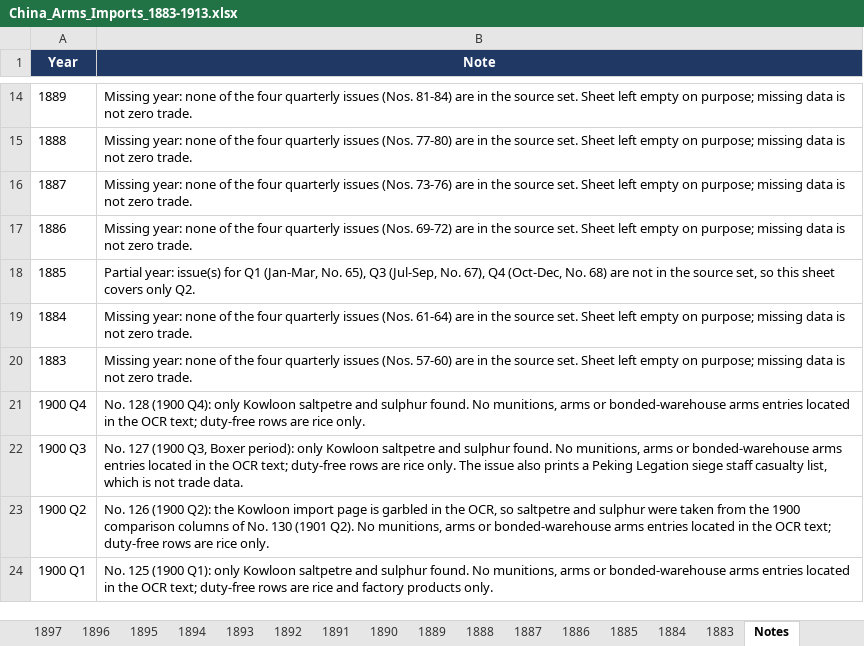
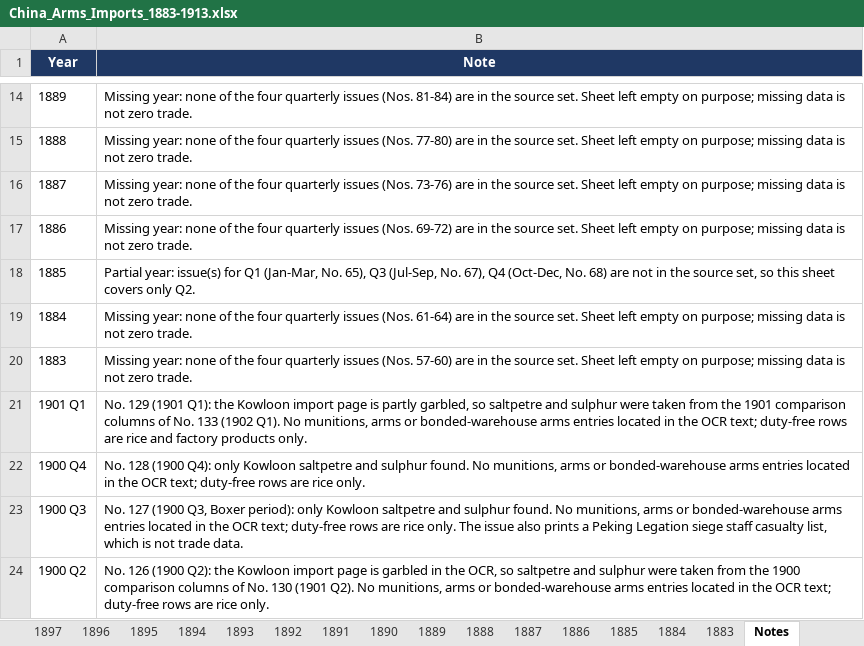
Before and after one commit to hinsonyuen/PATH-Hinson-Work-, an Excel workbook: china/workbooks/China_Arms_Imports_1883-1913.xlsx, sheet Notes, drawn as a sheet; only a part is shown, gaps mark what is left out; the shorter side is filled out with more unchanged rows; values as stored, in another font and other column widths than the file's, no borders; the diff names each change by its address in the sheet, - before the commit and + after, or states it on an @@ line.

```diff
--- a/china/workbooks/China_Arms_Imports_1883-1913.xlsx (sheet Notes)
+++ b/china/workbooks/China_Arms_Imports_1883-1913.xlsx (sheet Notes)
+row 21: 1901 Q1 | No. 129 (1901 Q1): the Kowloon import page is partly garbled, so saltpetre and sulphur were taken from the 1901 comparison columns of No. 133 (1902 Q1). No munitions, arms or bonded-warehouse arms entries located in the OCR text; duty-free rows are rice and factory products only.
```
Also changed, not shown: sheet 1901, sheet Coverage, china/workbooks/China_Arms_Exports_1883-1913.xlsx, 2 other files.
